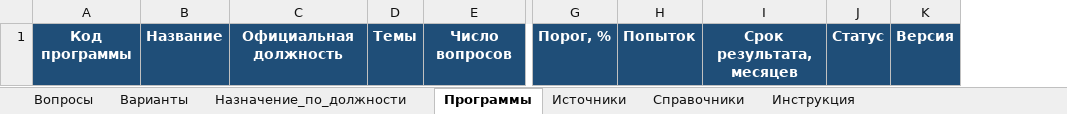
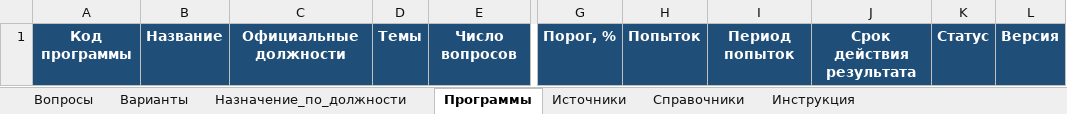
Before and after one commit to rkd-code/star-building-metodolog, an Excel workbook: 29-employee-testing-service/question_bank_template.xlsx, sheet Программы, drawn as a sheet; only a part is shown, gaps mark what is left out; values as stored, in another font and other column widths than the file's, no borders; table styles not drawn; removed rows and columns are numbered as before the commit, all else as after; the diff names each change by its address in the sheet, - before the commit and + after, or states it on an @@ line.

```diff
--- a/29-employee-testing-service/question_bank_template.xlsx (sheet Программы)
+++ b/29-employee-testing-service/question_bank_template.xlsx (sheet Программы)
-column C, row 1: Официальная должность
+column C, row 1: Официальные должности
-column I, row 1: Срок результата, месяцев
+column I, row 1: Период попыток
+column J, row 1: Срок действия результата
```
Also changed, not shown: 29-employee-testing-service/question_bank_pool_001.xlsx, 11 other files.
